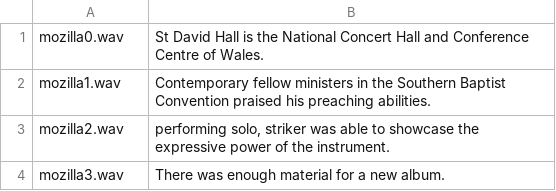
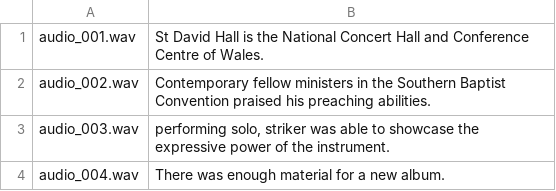
Before and after one commit to uxillary/greg-ai, a CSV file: dataset/metadata-export.csv, drawn as a sheet.

Commit message:
renamed audio from maozilla.wav to audio_001.wav etc.
to match the structure set in ljspeech

```diff
--- a/dataset/metadata-export.csv
+++ b/dataset/metadata-export.csv
@@ -1,4 +1,4 @@
-mozilla0.wav|St David Hall is the National Concert Hall and Conference Centre of Wales.
-mozilla1.wav|Contemporary fellow ministers in the Southern Baptist Convention praised his preaching abilities.
-mozilla2.wav|performing solo, striker was able to showcase the expressive power of the instrument.
-mozilla3.wav|There was enough material for a new album.
+audio_001.wav|St David Hall is the National Concert Hall and Conference Centre of Wales.
+audio_002.wav|Contemporary fellow ministers in the Southern Baptist Convention praised his preaching abilities.
+audio_003.wav|performing solo, striker was able to showcase the expressive power of the instrument.
+audio_004.wav|There was enough material for a new album.
```
